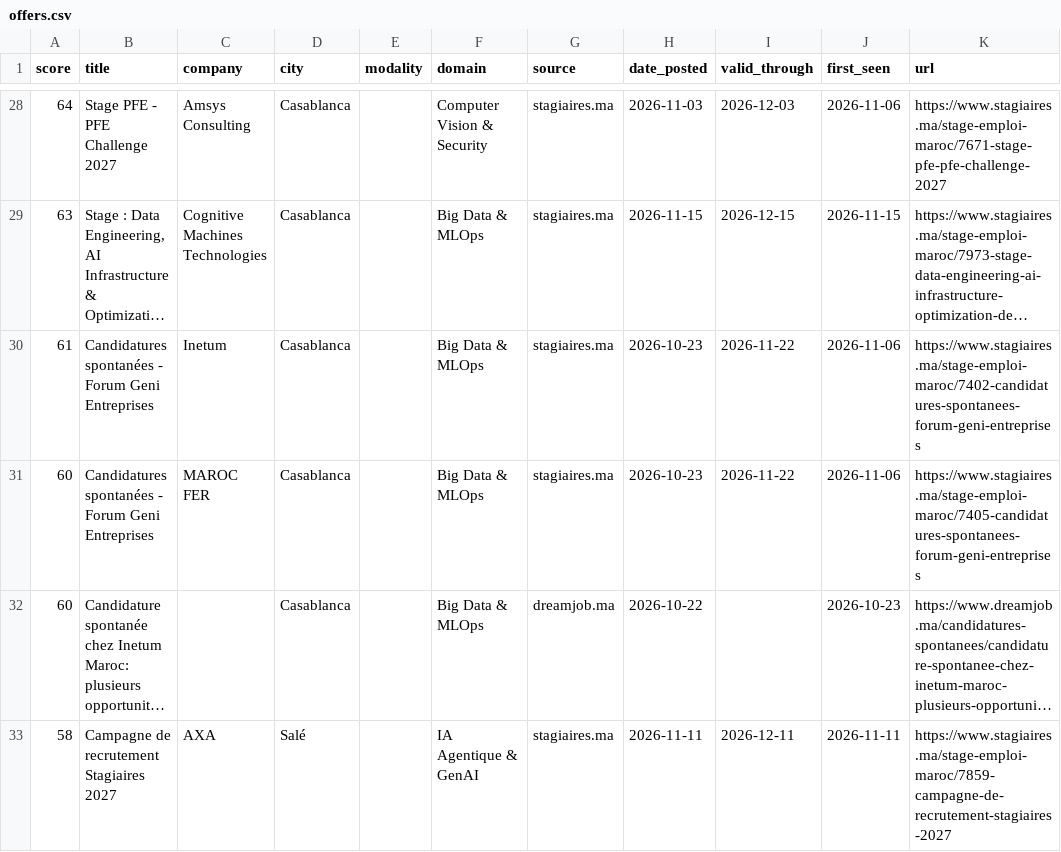
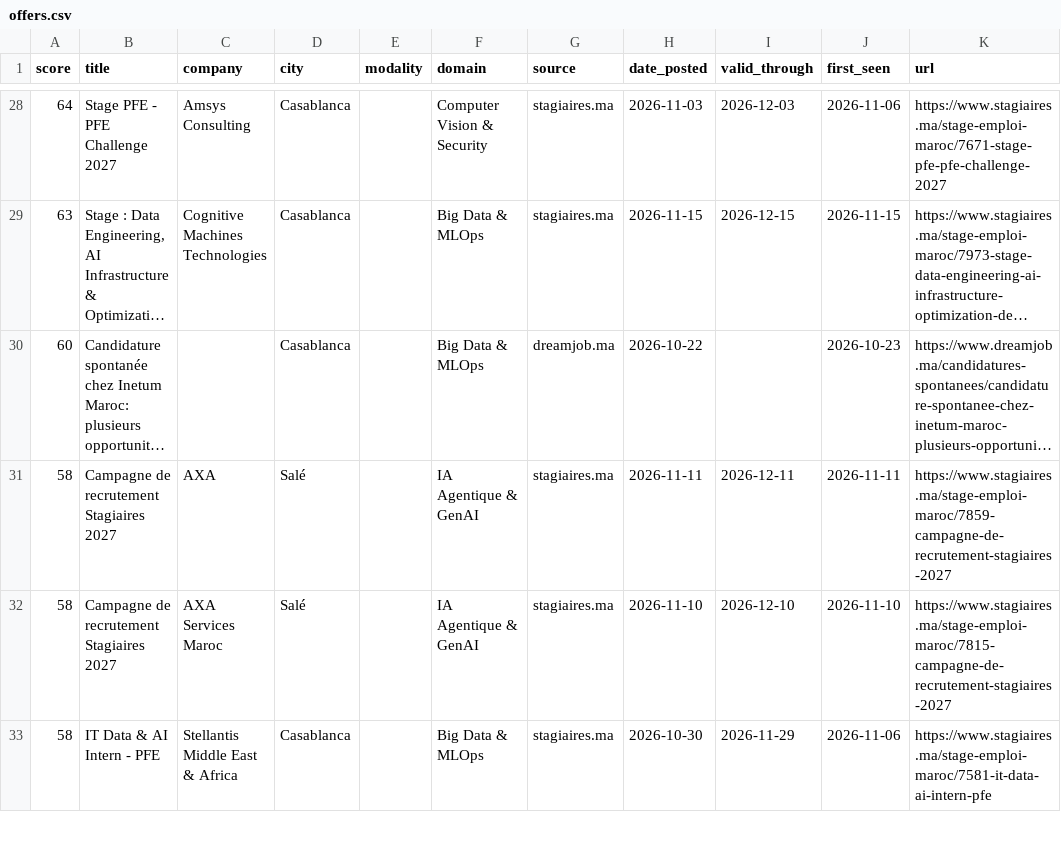
Before and after one commit to ZAKARIAE48CHELLE/stage-radar, a CSV file: app/public/data/offers.csv, drawn as a sheet; only a part is shown, gaps mark what is left out; the shorter side is filled out with more unchanged rows; long unchanged cells end in …; the diff names each change by its address in the sheet, - before the commit and + after, or states it on an @@ line.

```diff
--- a/app/public/data/offers.csv
+++ b/app/public/data/offers.csv
-row 30: 61 | Candidatures spontanées - Forum Geni Entreprises | Inetum | Casablanca |  | Big Data & MLOps | stagiaires.ma | 2026-10-23 | 2026-11-22 | 2026-11-06 | https://www.stagiaires.ma/stage-emploi-maroc/7402-candidatures-spontanees-forum-geni-entreprises
-row 31: 60 | Candidatures spontanées - Forum Geni Entreprises | MAROC FER | Casablanca |  | Big Data & MLOps | stagiaires.ma | 2026-10-23 | 2026-11-22 | 2026-11-06 | https://www.stagiaires.ma/stage-emploi-maroc/7405-candidatures-spontanees-forum-geni-entreprises
```
Also changed, not shown: 2 other files.
